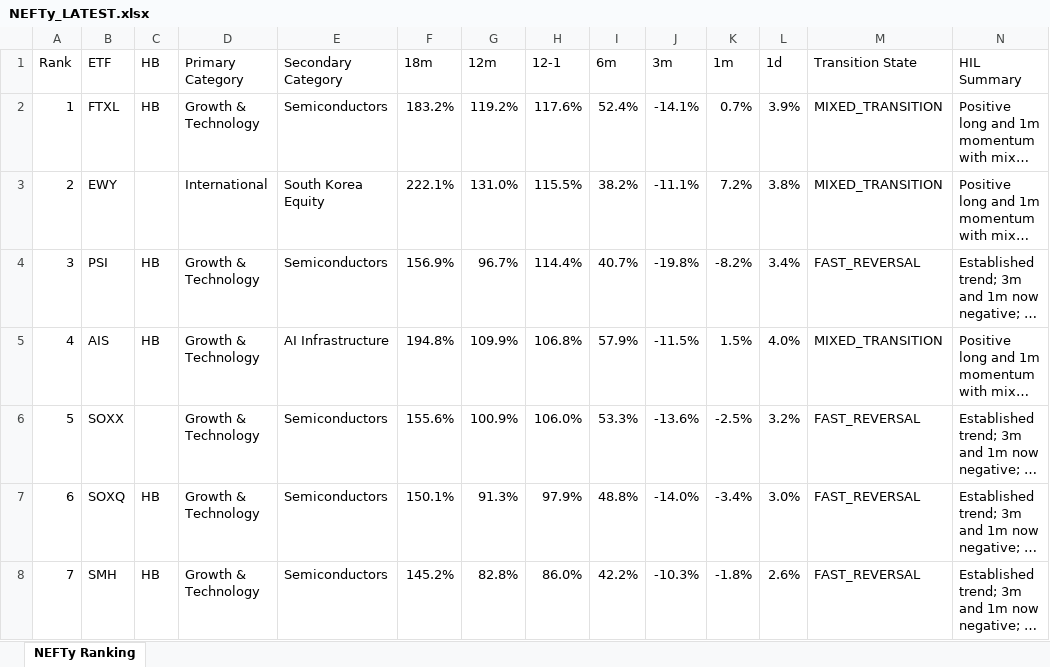
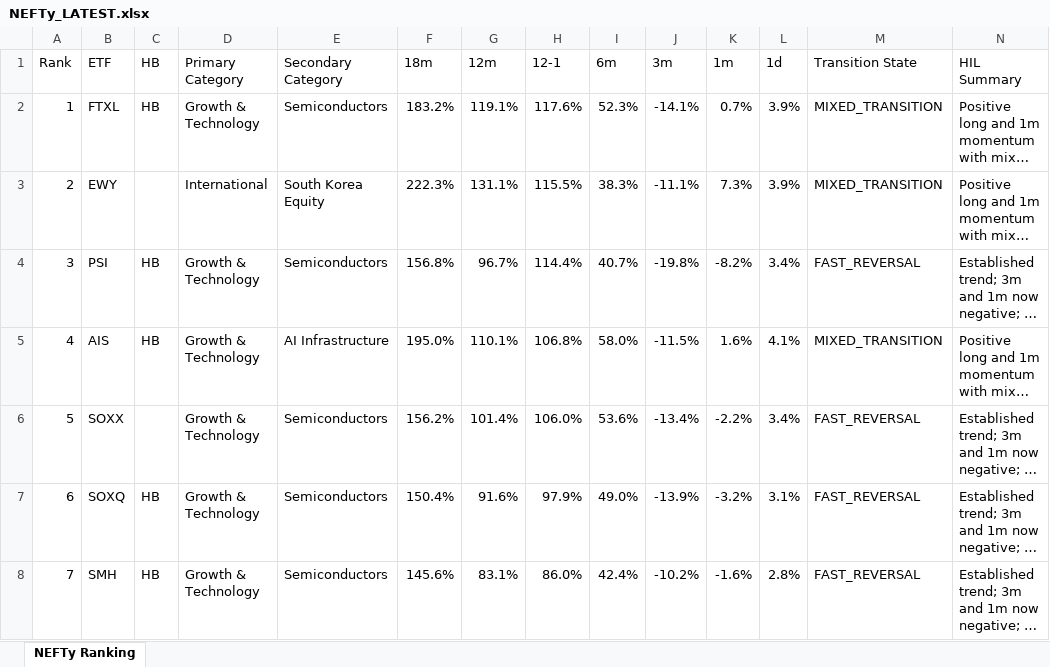
Before and after one commit to DarkMoonv1/NEFTy, an Excel workbook: NEFTy_LATEST.xlsx, sheet NEFTy Ranking, drawn as a sheet; only a part is shown; long unchanged cells end in …; values as stored, in another font and other column widths than the file's, no cell formats; the diff covers the shown part only; the diff names each change by its address in the sheet, - before the commit and + after, or states it on an @@ line.

Commit message:
Update NEFTy_LATEST.xlsx

```diff
--- a/NEFTy_LATEST.xlsx (sheet NEFTy Ranking)
+++ b/NEFTy_LATEST.xlsx (sheet NEFTy Ranking)
-G2 (12m): 119.2%
+G2 (12m): 119.1%
-I2 (6m): 52.4%
+I2 (6m): 52.3%
-F3 (18m): 222.1%
+F3 (18m): 222.3%
-G3 (12m): 131.0%
+G3 (12m): 131.1%
-I3 (6m): 38.2%
+I3 (6m): 38.3%
-K3 (1m): 7.2%
+K3 (1m): 7.3%
-L3 (1d): 3.8%
+L3 (1d): 3.9%
-F4 (18m): 156.9%
+F4 (18m): 156.8%
-F5 (18m): 194.8%
+F5 (18m): 195.0%
-G5 (12m): 109.9%
+G5 (12m): 110.1%
-I5 (6m): 57.9%
+I5 (6m): 58.0%
-K5 (1m): 1.5%
+K5 (1m): 1.6%
-L5 (1d): 4.0%
+L5 (1d): 4.1%
-F6 (18m): 155.6%
+F6 (18m): 156.2%
-G6 (12m): 100.9%
+G6 (12m): 101.4%
-I6 (6m): 53.3%
+I6 (6m): 53.6%
-J6 (3m): -13.6%
+J6 (3m): -13.4%
-K6 (1m): -2.5%
+K6 (1m): -2.2%
-L6 (1d): 3.2%
+L6 (1d): 3.4%
-F7 (18m): 150.1%
+F7 (18m): 150.4%
-G7 (12m): 91.3%
+G7 (12m): 91.6%
-I7 (6m): 48.8%
+I7 (6m): 49.0%
-J7 (3m): -14.0%
+J7 (3m): -13.9%
-K7 (1m): -3.4%
+K7 (1m): -3.2%
-L7 (1d): 3.0%
+L7 (1d): 3.1%
-F8 (18m): 145.2%
+F8 (18m): 145.6%
-G8 (12m): 82.8%
+G8 (12m): 83.1%
-I8 (6m): 42.2%
+I8 (6m): 42.4%
-J8 (3m): -10.3%
+J8 (3m): -10.2%
-K8 (1m): -1.8%
+K8 (1m): -1.6%
-L8 (1d): 2.6%
+L8 (1d): 2.8%
```
Also changed, not shown: 521 edited cells elsewhere in this sheet, cell formats.
